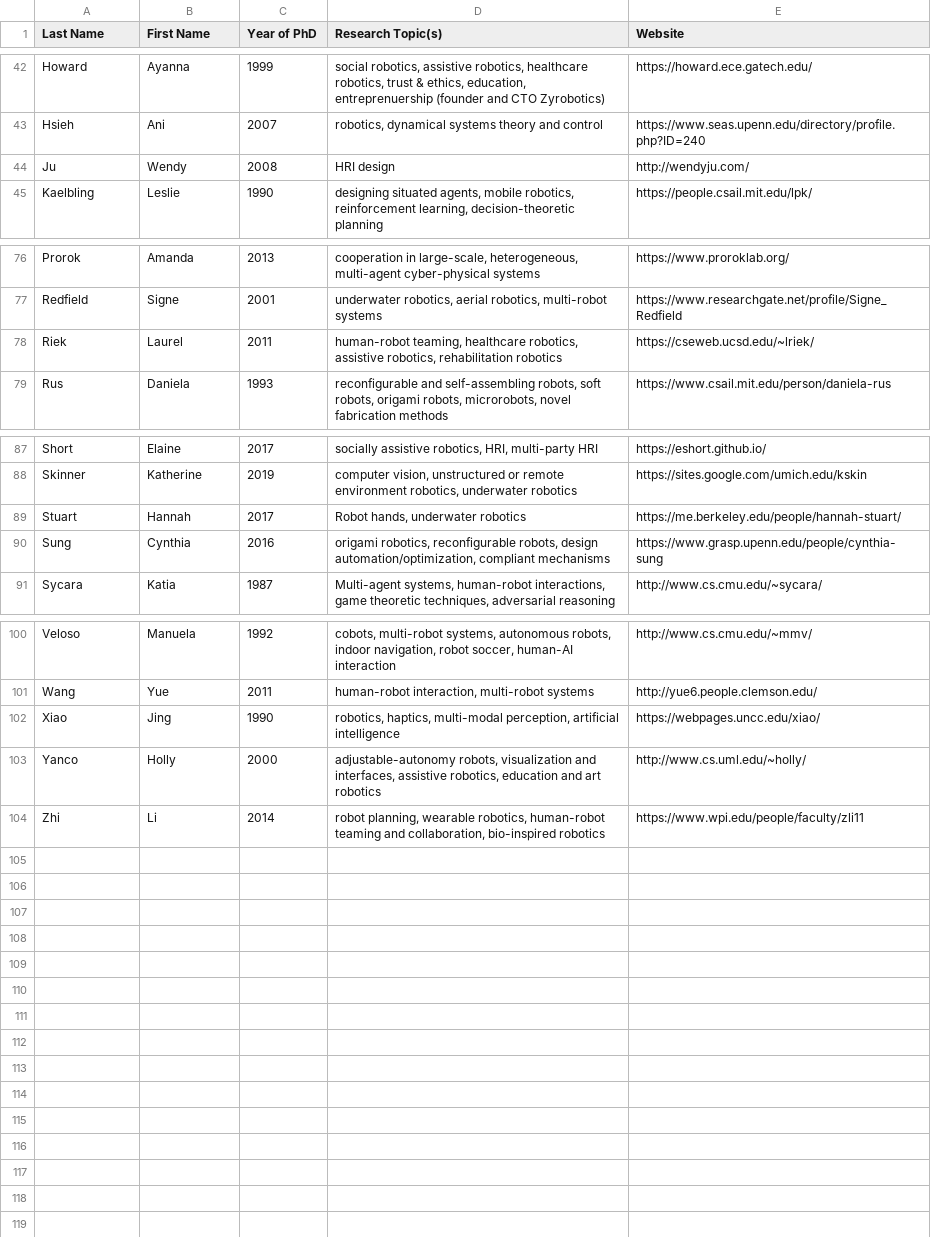
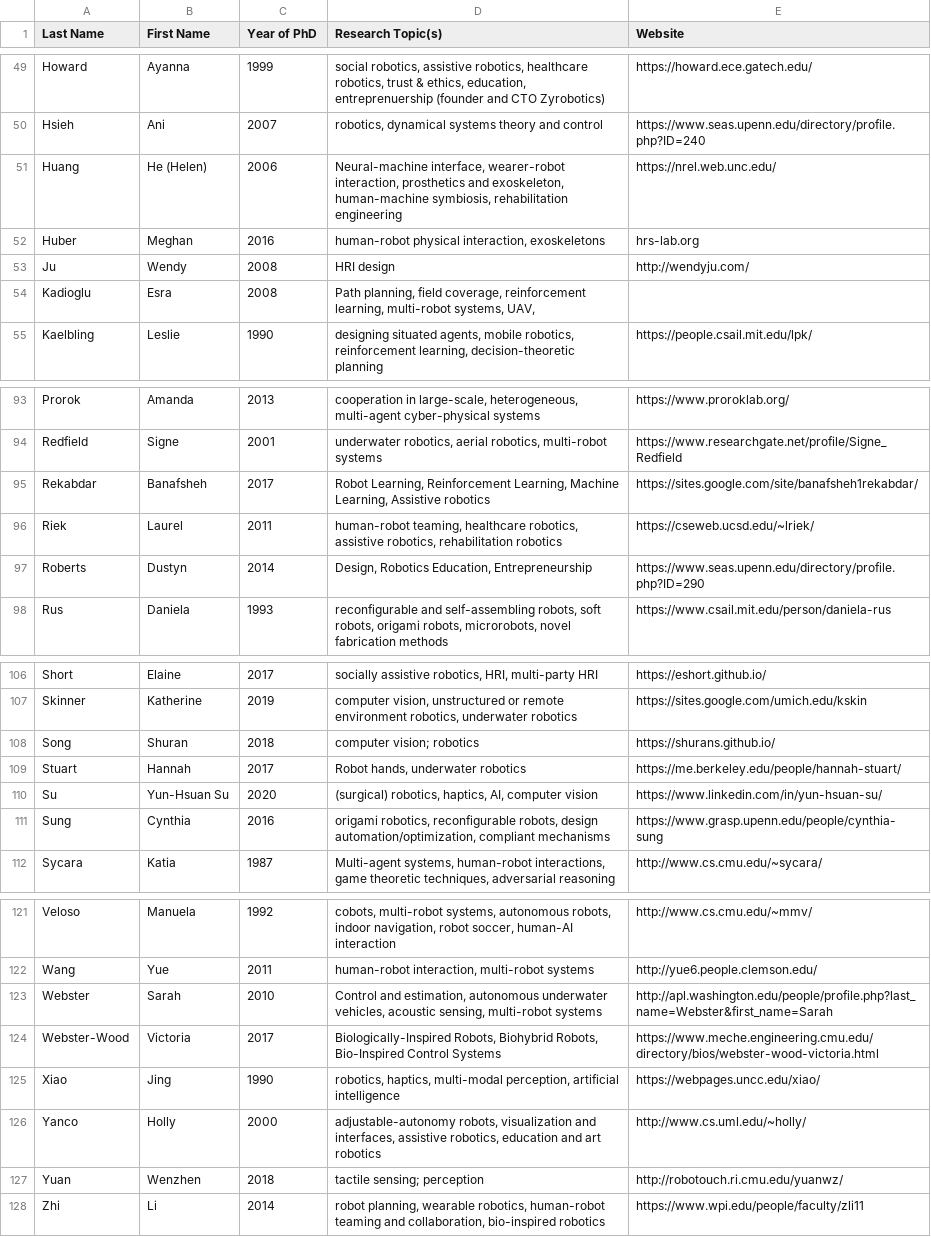
Before and after one commit to us-women-in-robotics-research/us-women-in-robotics-research.github.io, a CSV file: list.csv, drawn as a sheet; only a part is shown, gaps mark what is left out; the diff covers the shown part only.

```diff
--- a/list.csv
+++ b/list.csv
@@ -43,3 +50,6 @@ Howard,Ayanna,1999,"social robotics, assistive robotics, healthcare robotics, tr
 Hsieh,Ani,2007,"robotics, dynamical systems theory and control",https://www.seas.upenn.edu/directory/profile.php?ID=240
+Huang,He (Helen),2006,"Neural-machine interface, wearer-robot interaction, prosthetics and exoskeleton, human-machine symbiosis, rehabilitation engineering",https://nrel.web.unc.edu/
+Huber,Meghan,2016,"human-robot physical interaction, exoskeletons",hrs-lab.org
 Ju,Wendy,2008,HRI design,http://wendyju.com/
+Kadioglu,Esra,2008,"Path planning, field coverage, reinforcement learning, multi-robot systems, UAV,  ",
 Kaelbling,Leslie,1990,"designing situated agents, mobile robotics, reinforcement learning, decision-theoretic planning",https://people.csail.mit.edu/lpk/
@@ -77,3 +94,5 @@ Prorok,Amanda,2013,"cooperation in large-scale, heterogeneous, multi-agent cyber
 Redfield,Signe,2001,"underwater robotics, aerial robotics, multi-robot systems",https://www.researchgate.net/profile/Signe_Redfield
+Rekabdar,Banafsheh,2017,"Robot Learning, Reinforcement Learning, Machine Learning, Assistive robotics",https://sites.google.com/site/banafsheh1rekabdar/
 Riek,Laurel,2011,"human-robot teaming, healthcare robotics, assistive robotics, rehabilitation robotics",https://cseweb.ucsd.edu/~lriek/
+Roberts,Dustyn,2014,"Design, Robotics Education, Entrepreneurship",https://www.seas.upenn.edu/directory/profile.php?ID=290
 Rus,Daniela,1993,"reconfigurable and self-assembling robots, soft robots, origami robots, microrobots, novel fabrication methods",https://www.csail.mit.edu/person/daniela-rus
@@ -88,3 +107,5 @@ Short,Elaine,2017,"socially assistive robotics, HRI, multi-party HRI",https://es
 Skinner,Katherine,2019,"computer vision, unstructured or remote environment robotics, underwater robotics",https://sites.google.com/umich.edu/kskin
+Song,Shuran,2018,computer vision; robotics,https://shurans.github.io/
 Stuart,Hannah,2017,"Robot hands, underwater robotics",https://me.berkeley.edu/people/hannah-stuart/
+Su,Yun-Hsuan Su,2020,"(surgical) robotics, haptics, AI, computer vision",https://www.linkedin.com/in/yun-hsuan-su/
 Sung,Cynthia,2016,"origami robotics, reconfigurable robots, design automation/optimization, compliant mechanisms",https://www.grasp.upenn.edu/people/cynthia-sung
@@ -101,4 +122,7 @@ Veloso,Manuela,1992,"cobots, multi-robot systems, autonomous robots, indoor navi
 Wang,Yue,2011,"human-robot interaction, multi-robot systems",http://yue6.people.clemson.edu/
+Webster,Sarah,2010,"Control and estimation, autonomous underwater vehicles, acoustic sensing, multi-robot systems",http://apl.washington.edu/people/profile.php?last_name=Webster&first_name=Sarah
+Webster-Wood,Victoria,2017,"Biologically-Inspired Robots, Biohybrid Robots, Bio-Inspired Control Systems ",https://www.meche.engineering.cmu.edu/directory/bios/webster-wood-victoria.html
 Xiao,Jing,1990,"robotics, haptics, multi-modal perception, artificial intelligence",https://webpages.uncc.edu/xiao/
 Yanco,Holly,2000,"adjustable-autonomy robots, visualization and interfaces, assistive robotics, education and art robotics",http://www.cs.uml.edu/~holly/
+Yuan,Wenzhen,2018,tactile sensing; perception,http://robotouch.ri.cmu.edu/yuanwz/
 Zhi,Li,2014,"robot planning, wearable robotics, human-robot teaming and collaboration, bio-inspired robotics",https://www.wpi.edu/people/faculty/zli11
```
Also changed, not shown: 14 added rows elsewhere in this file.
